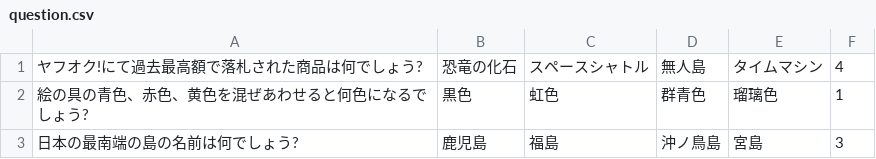
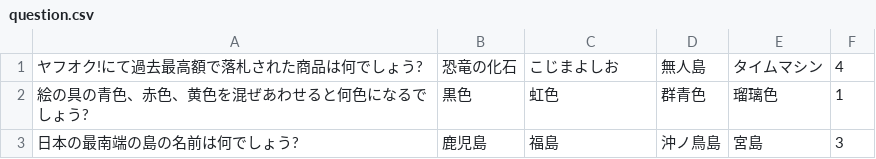
Before and after one commit to Yoshikidai/MyQuiz, a CSV file: MyQuiz/question.csv, drawn as a sheet.

Commit message:
edit csv

```diff
--- a/MyQuiz/question.csv
+++ b/MyQuiz/question.csv
@@ -1,2 +1,2 @@
-ヤフオク!にて過去最高額で落札された商品は何でしょう?,恐竜の化石,スペースシャトル,無人島,タイムマシン,4
+ヤフオク!にて過去最高額で落札された商品は何でしょう?,恐竜の化石,こじまよしお,無人島,タイムマシン,4
 絵の具の青色、赤色、黄色を混ぜあわせると何色になるでしょう?,黒色,虹色,群青色,瑠璃色,1
```
